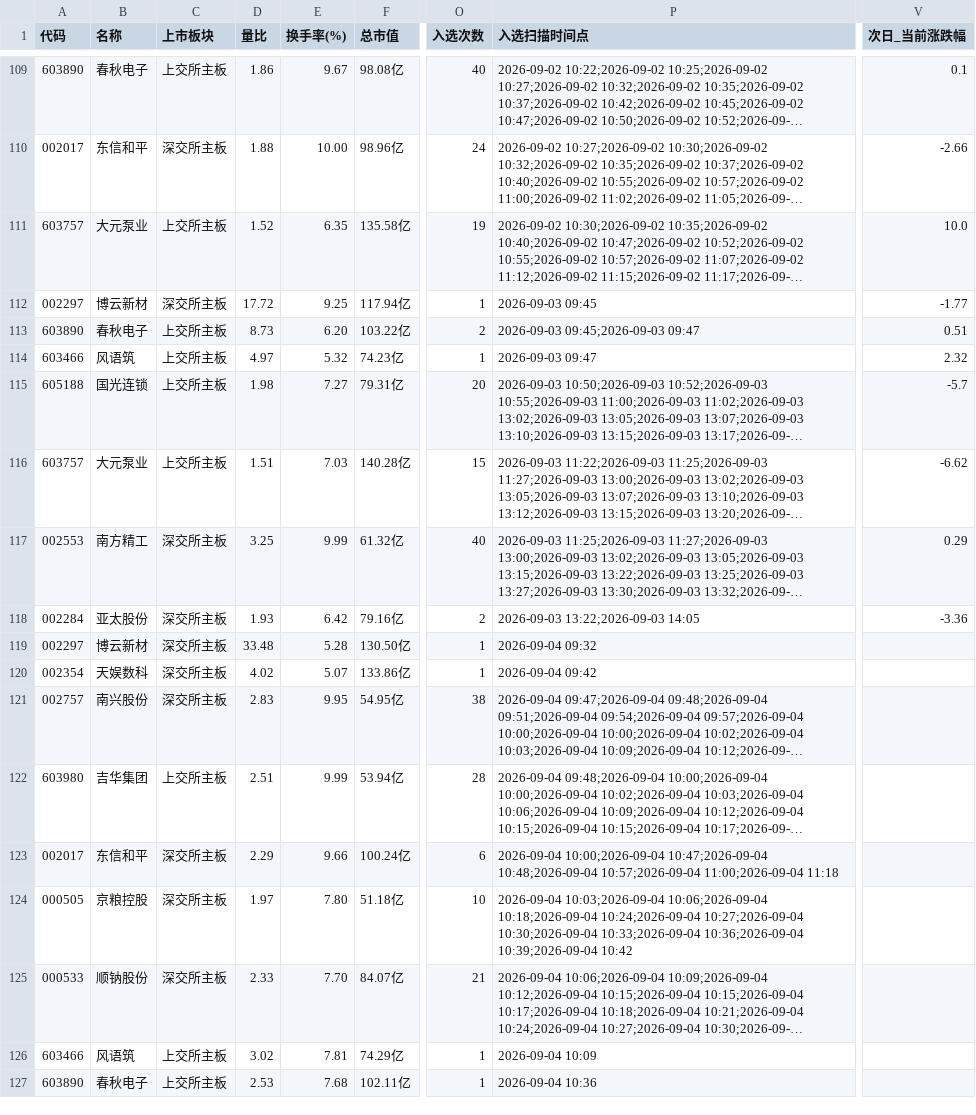
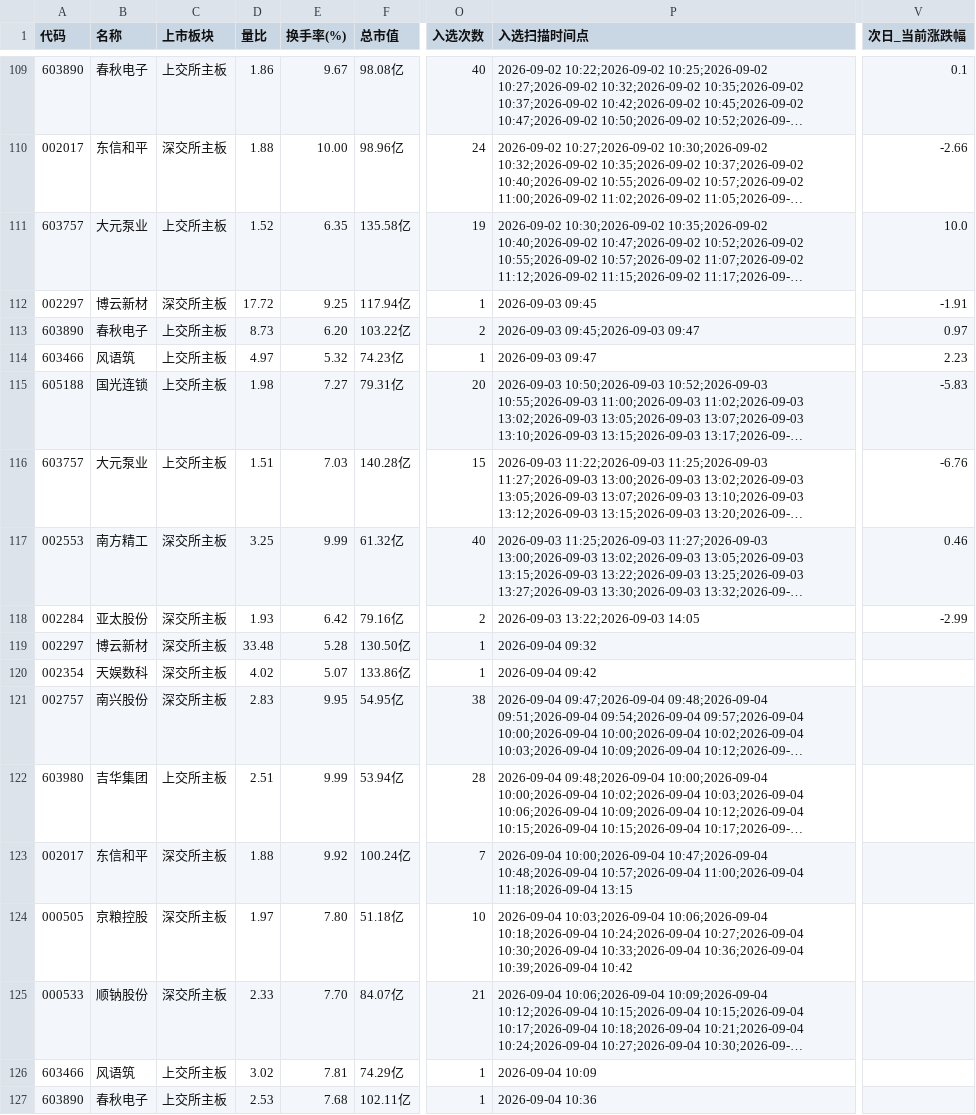
Before and after one commit to LylLLII/mx-stocks-monitor, a CSV file: mx_stocks_screener/观察池_累计.csv, drawn as a sheet; only a part is shown, gaps mark what is left out; long unchanged cells end in …; the diff names each change by its address in the sheet, - before the commit and + after, or states it on an @@ line.

```diff
--- a/mx_stocks_screener/观察池_累计.csv
+++ b/mx_stocks_screener/观察池_累计.csv
-V112 (次日_当前涨跌幅): -1.77
+V112 (次日_当前涨跌幅): -1.91
-V113 (次日_当前涨跌幅): 0.51
+V113 (次日_当前涨跌幅): 0.97
-V114 (次日_当前涨跌幅): 2.32
+V114 (次日_当前涨跌幅): 2.23
-V115 (次日_当前涨跌幅): -5.7
+V115 (次日_当前涨跌幅): -5.83
-V116 (次日_当前涨跌幅): -6.62
+V116 (次日_当前涨跌幅): -6.76
-V117 (次日_当前涨跌幅): 0.29
+V117 (次日_当前涨跌幅): 0.46
-V118 (次日_当前涨跌幅): -3.36
+V118 (次日_当前涨跌幅): -2.99
-D123 (量比): 2.29
+D123 (量比): 1.88
-E123 (换手率(%)): 9.66
+E123 (换手率(%)): 9.92
-O123 (入选次数): 6
+O123 (入选次数): 7
-P123 (入选扫描时间点): …10:57;2026-09-04 11:00;2026-09-04 11:18
+P123 (入选扫描时间点): …10:57;2026-09-04 11:00;2026-09-04 11:18;2026-09-04 13:15
```
Also changed, not shown: 1 other file.
